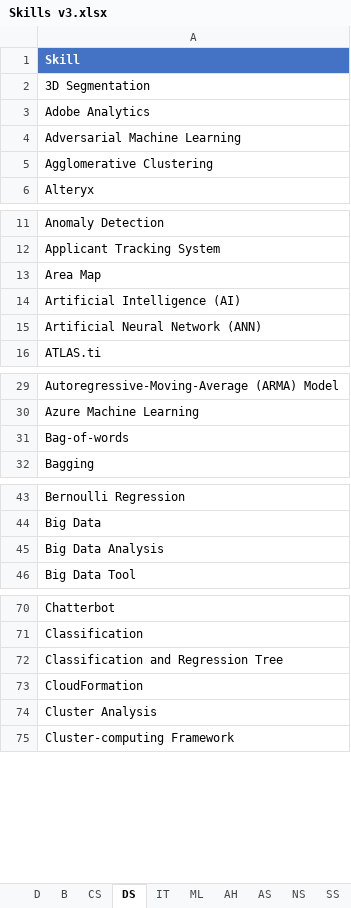
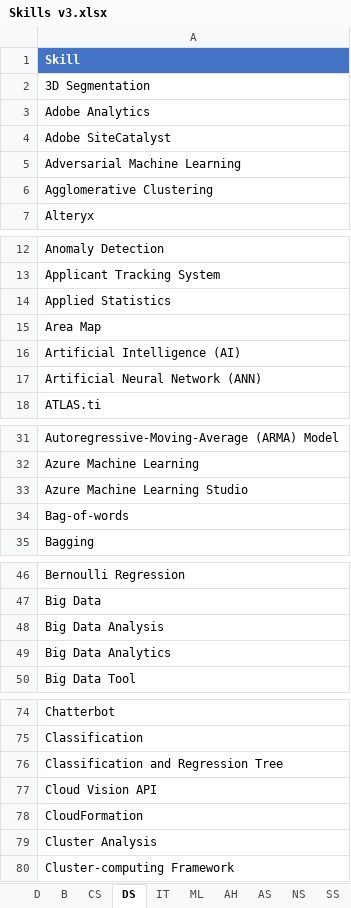
Before and after one commit to binxuankong/skills-ontology-project, an Excel workbook: skills/Skills v3.xlsx, sheet DS, drawn as a sheet; only a part is shown, gaps mark what is left out; values as stored, in another font and other column widths than the file's, no borders; table styles not drawn; the diff covers the shown part only; the diff names each change by its address in the sheet, - before the commit and + after, or states it on an @@ line.

```diff
--- a/skills/Skills v3.xlsx (sheet DS)
+++ b/skills/Skills v3.xlsx (sheet DS)
+row 4: Adobe SiteCatalyst
+row 14: Applied Statistics
+row 33: Azure Machine Learning Studio
+row 49: Big Data Analytics
+row 77: Cloud Vision API
```
Also changed, not shown: 8 added rows, 2 removed rows and 1 edited cell elsewhere in this sheet, sheet CS, sheet B, sheet NS, sheet AS, sheet IT, sheet AH, skills/Skills (From Indeed).xlsx, 5 other files.
